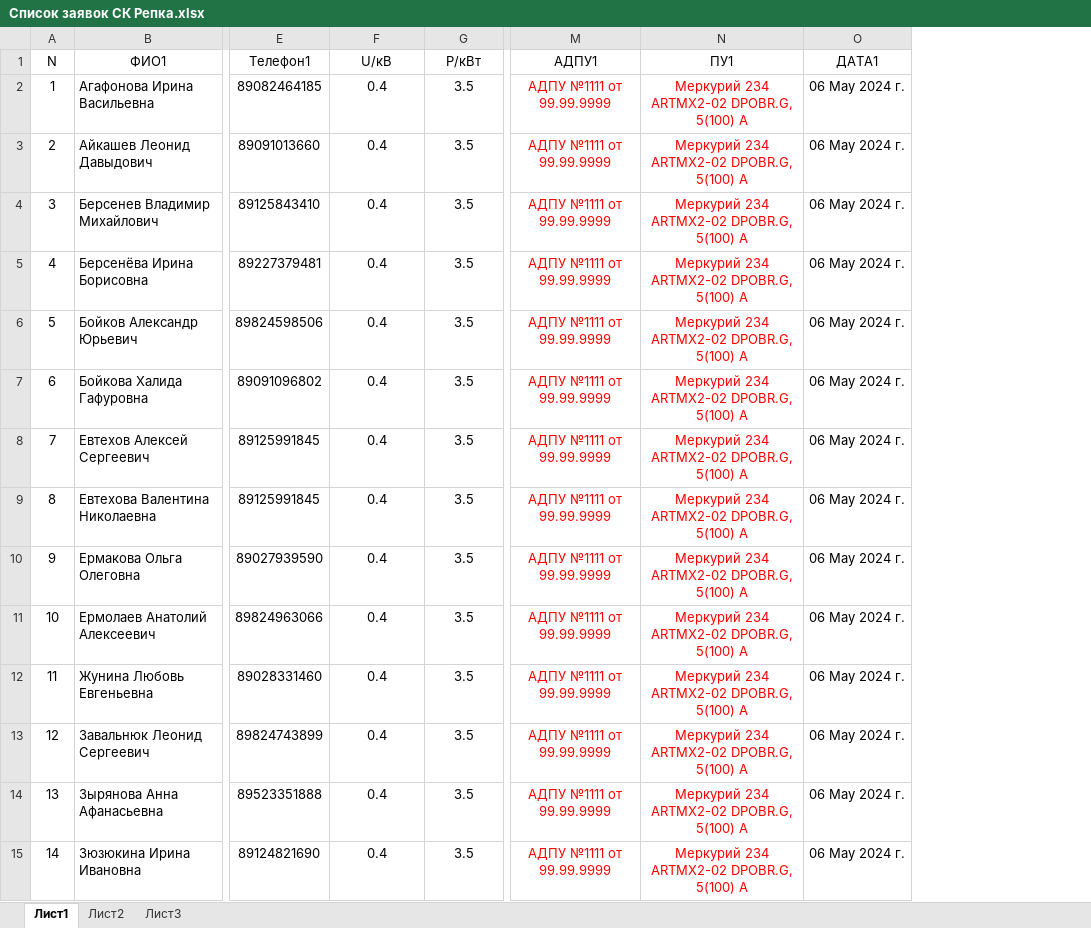
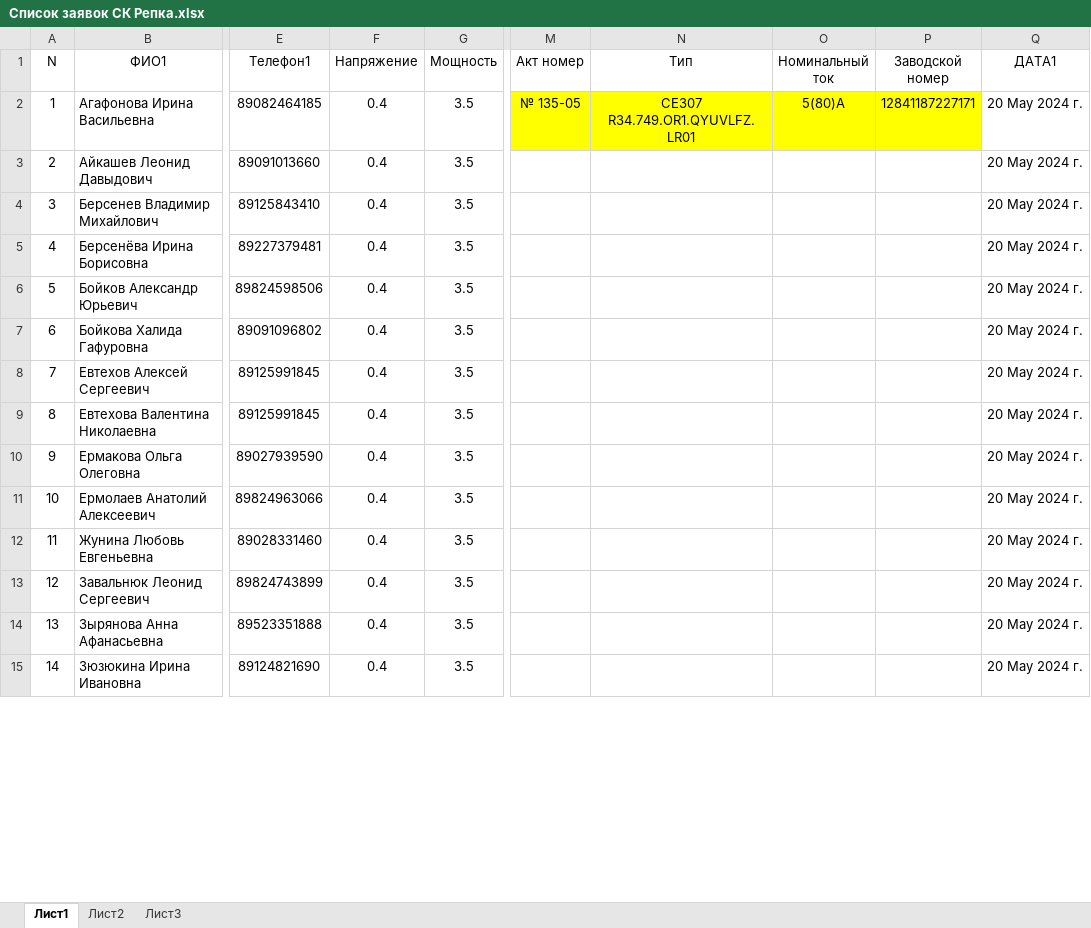
Before and after one commit to bibar228/office, an Excel workbook: tiun/Список заявок СК Репка.xlsx, sheet Лист1, drawn as a sheet; only a part is shown, gaps mark what is left out; values as stored, in another font and other column widths than the file's, no borders; removed rows and columns are numbered as before the commit, all else as after; the diff covers the shown part only; the diff names each change by its address in the sheet, - before the commit and + after, or states it on an @@ line.

```diff
--- a/tiun/Список заявок СК Репка.xlsx (sheet Лист1)
+++ b/tiun/Список заявок СК Репка.xlsx (sheet Лист1)
-column M (АДПУ1), rows 2-15: all АДПУ №1111 от 99.99.9999
-column N (ПУ1), rows 2-15: all Меркурий 234 ARTMX2-02 DPOBR.G, 5(100) А
+column M (Акт номер), row 2: № 135-05
+column N (Тип), row 2: СЕ307 R34.749.OR1.QYUVLFZ.LR01
+column O (Номинальный ток), row 2: 5(80)А
+column P (Заводской номер), row 2: 12841187227171
-F1: U/кВ
+F1: Напряжение
-G1: P/кВт
+G1: Мощность
-Q2:Q15 (ДАТА1): 06 May 2024 г.
+Q2:Q15 (ДАТА1): 20 May 2024 г.
```
Also changed, not shown: 31 edited cells elsewhere in this sheet, 56 other files.
